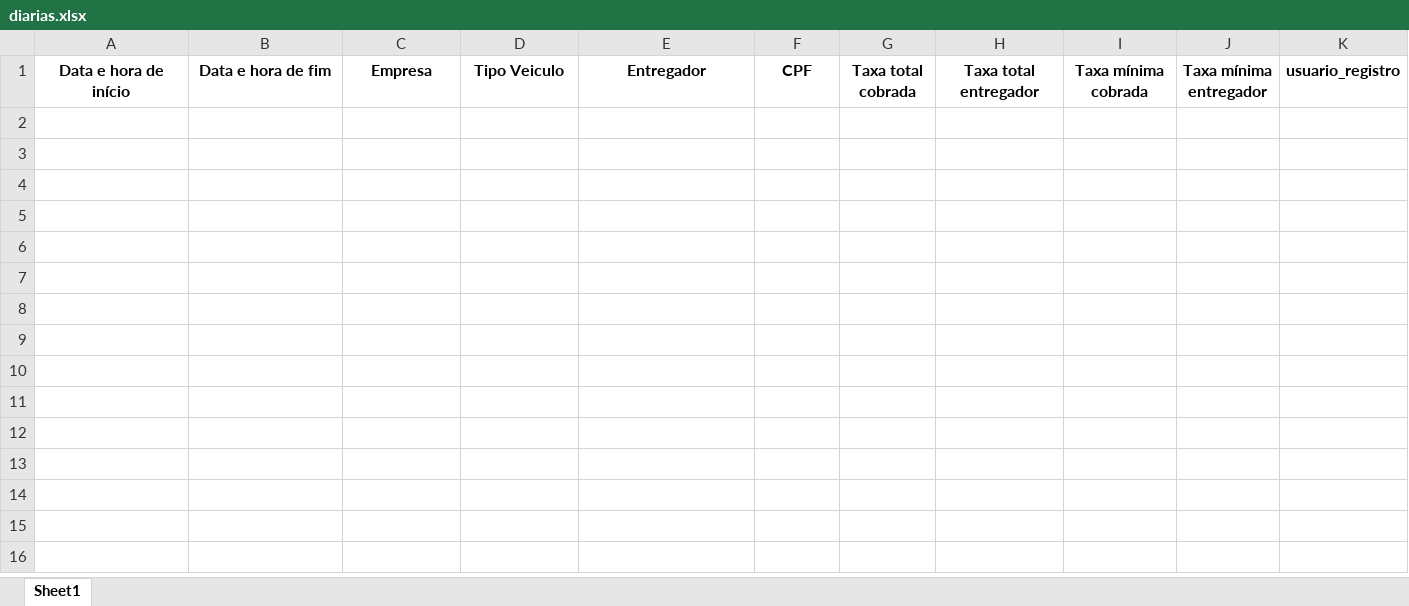
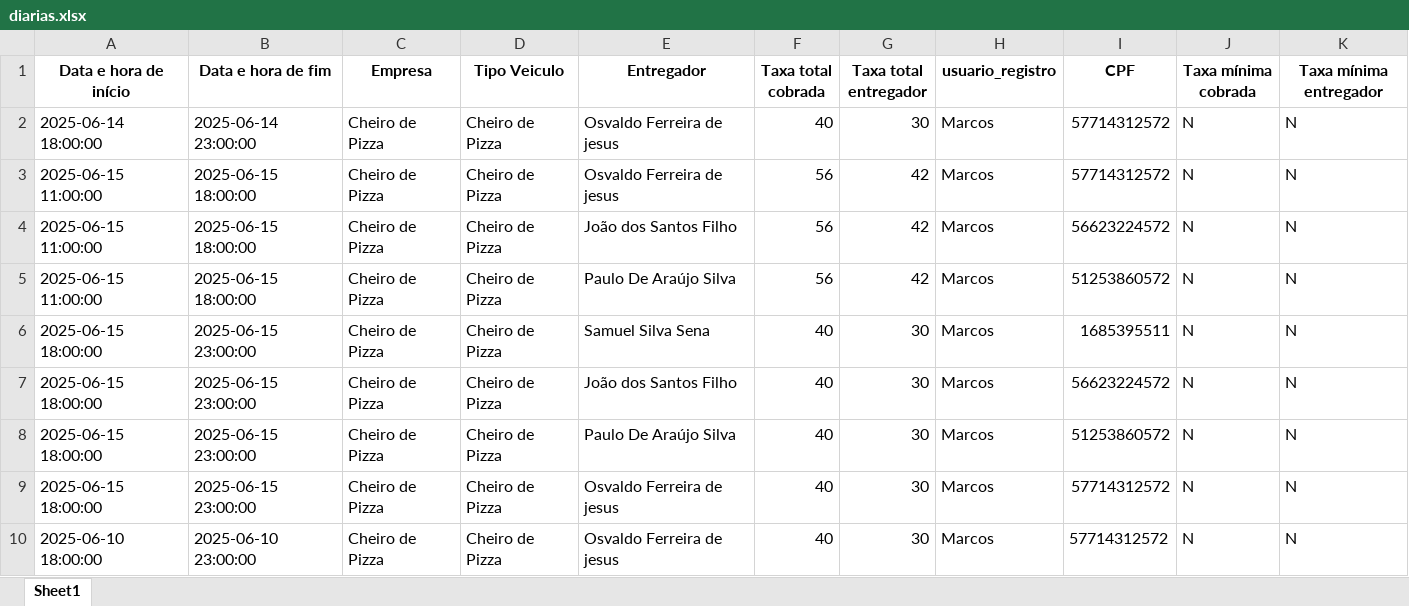
Before and after one commit to NeRiiToo/app-veloci, an Excel workbook: data/diarias.xlsx, sheet Sheet1, drawn as a sheet; values as stored, in another font and other column widths than the file's, no borders; the diff names each change by its address in the sheet, - before the commit and + after, or states it on an @@ line.

```diff
--- a/data/diarias.xlsx (sheet Sheet1)
+++ b/data/diarias.xlsx (sheet Sheet1)
-F1: CPF
+F1: Taxa total cobrada
-G1: Taxa total cobrada
+G1: Taxa total entregador
-H1: Taxa total entregador
+H1: usuario_registro
-I1: Taxa mínima cobrada
+I1: CPF
-J1: Taxa mínima entregador
+J1: Taxa mínima cobrada
-K1: usuario_registro
+K1: Taxa mínima entregador
+row 2: 2025-06-14 18:00:00 | 2025-06-14 23:00:00 | Cheiro de Pizza | Cheiro de Pizza | Osvaldo Ferreira de jesus | 40 | 30 | Marcos | 57714312572 | N | N
+row 3: 2025-06-15 11:00:00 | 2025-06-15 18:00:00 | Cheiro de Pizza | Cheiro de Pizza | Osvaldo Ferreira de jesus | 56 | 42 | Marcos | 57714312572 | N | N
+row 4: 2025-06-15 11:00:00 | 2025-06-15 18:00:00 | Cheiro de Pizza | Cheiro de Pizza | João dos Santos Filho | 56 | 42 | Marcos | 56623224572 | N | N
+row 5: 2025-06-15 11:00:00 | 2025-06-15 18:00:00 | Cheiro de Pizza | Cheiro de Pizza | Paulo De Araújo Silva | 56 | 42 | Marcos | 51253860572 | N | N
+row 6: 2025-06-15 18:00:00 | 2025-06-15 23:00:00 | Cheiro de Pizza | Cheiro de Pizza | Samuel Silva Sena | 40 | 30 | Marcos | 1685395511 | N | N
+row 7: 2025-06-15 18:00:00 | 2025-06-15 23:00:00 | Cheiro de Pizza | Cheiro de Pizza | João dos Santos Filho | 40 | 30 | Marcos | 56623224572 | N | N
+row 8: 2025-06-15 18:00:00 | 2025-06-15 23:00:00 | Cheiro de Pizza | Cheiro de Pizza | Paulo De Araújo Silva | 40 | 30 | Marcos | 51253860572 | N | N
+row 9: 2025-06-15 18:00:00 | 2025-06-15 23:00:00 | Cheiro de Pizza | Cheiro de Pizza | Osvaldo Ferreira de jesus | 40 | 30 | Marcos | 57714312572 | N | N
+row 10: 2025-06-10 18:00:00 | 2025-06-10 23:00:00 | Cheiro de Pizza | Cheiro de Pizza | Osvaldo Ferreira de jesus | 40 | 30 | Marcos | 57714312572 | N | N
```
Also changed, not shown: 25 other files.
